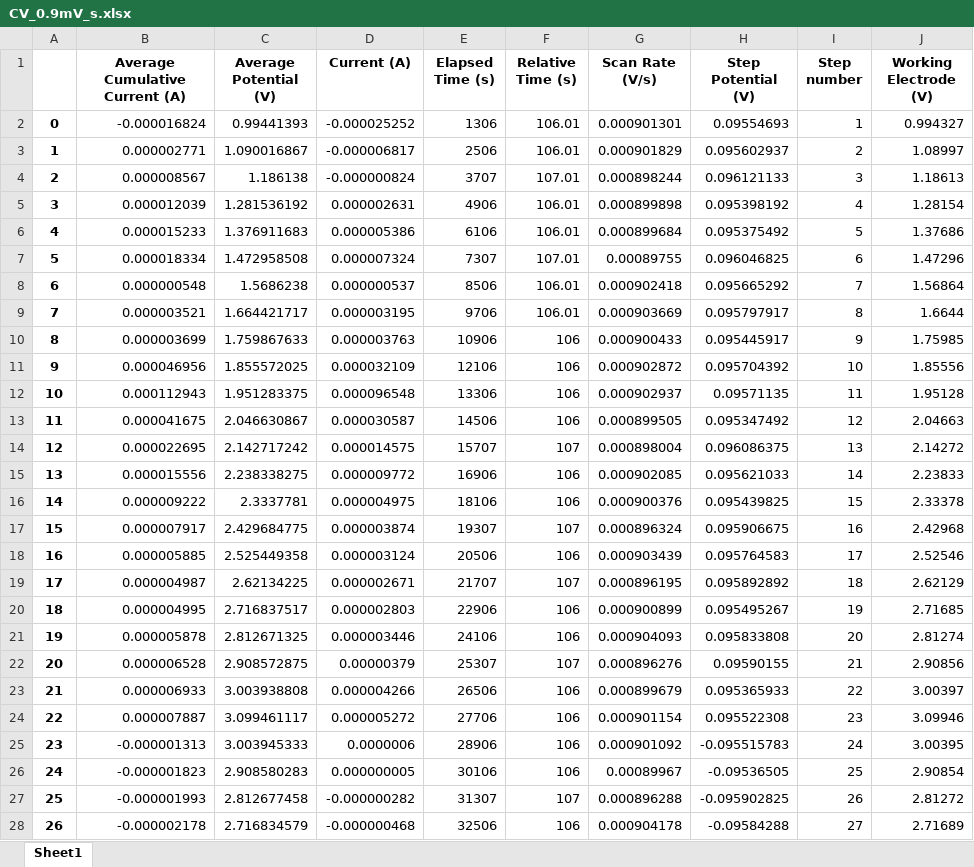
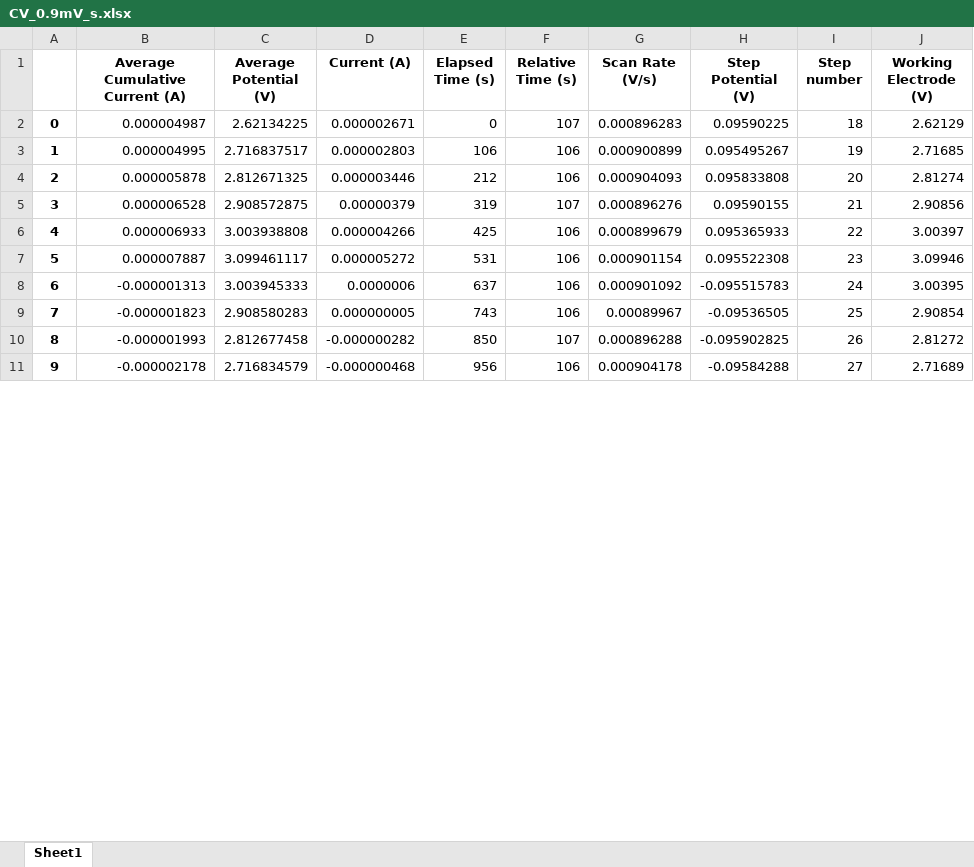
Before and after one commit to wazabicloud/Randles-Sevcik, an Excel workbook: Dati/Musca_Lif/CV_0.9mV_s.xlsx, sheet Sheet1, drawn as a sheet; only a part is shown; values as stored, in another font and other column widths than the file's, no borders; removed rows and columns are numbered as before the commit, all else as after; the diff covers the shown part only; the diff names each change by its address in the sheet, - before the commit and + after, or states it on an @@ line.

Commit message:
musca

```diff
--- a/Dati/Musca_Lif/CV_0.9mV_s.xlsx (sheet Sheet1)
+++ b/Dati/Musca_Lif/CV_0.9mV_s.xlsx (sheet Sheet1)
-row 2: 0 | -0.000016824 | 0.99441393 | -0.000025252 | 1306 | 106.01 | 0.000901301 | 0.09554693 | 1 | 0.994327
-row 3: 1 | 0.000002771 | 1.090016867 | -0.000006817 | 2506 | 106.01 | 0.000901829 | 0.095602937 | 2 | 1.08997
-row 4: 2 | 0.000008567 | 1.186138 | -0.000000824 | 3707 | 107.01 | 0.000898244 | 0.096121133 | 3 | 1.18613
-row 5: 3 | 0.000012039 | 1.281536192 | 0.000002631 | 4906 | 106.01 | 0.000899898 | 0.095398192 | 4 | 1.28154
-row 6: 4 | 0.000015233 | 1.376911683 | 0.000005386 | 6106 | 106.01 | 0.000899684 | 0.095375492 | 5 | 1.37686
-row 7: 5 | 0.000018334 | 1.472958508 | 0.000007324 | 7307 | 107.01 | 0.00089755 | 0.096046825 | 6 | 1.47296
-row 8: 6 | 0.000000548 | 1.5686238 | 0.000000537 | 8506 | 106.01 | 0.000902418 | 0.095665292 | 7 | 1.56864
-row 9: 7 | 0.000003521 | 1.664421717 | 0.000003195 | 9706 | 106.01 | 0.000903669 | 0.095797917 | 8 | 1.6644
-row 10: 8 | 0.000003699 | 1.759867633 | 0.000003763 | 10906 | 106 | 0.000900433 | 0.095445917 | 9 | 1.75985
-row 11: 9 | 0.000046956 | 1.855572025 | 0.000032109 | 12106 | 106 | 0.000902872 | 0.095704392 | 10 | 1.85556
-row 12: 10 | 0.000112943 | 1.951283375 | 0.000096548 | 13306 | 106 | 0.000902937 | 0.09571135 | 11 | 1.95128
-row 13: 11 | 0.000041675 | 2.046630867 | 0.000030587 | 14506 | 106 | 0.000899505 | 0.095347492 | 12 | 2.04663
-row 14: 12 | 0.000022695 | 2.142717242 | 0.000014575 | 15707 | 107 | 0.000898004 | 0.096086375 | 13 | 2.14272
-row 15: 13 | 0.000015556 | 2.238338275 | 0.000009772 | 16906 | 106 | 0.000902085 | 0.095621033 | 14 | 2.23833
-row 16: 14 | 0.000009222 | 2.3337781 | 0.000004975 | 18106 | 106 | 0.000900376 | 0.095439825 | 15 | 2.33378
-row 17: 15 | 0.000007917 | 2.429684775 | 0.000003874 | 19307 | 107 | 0.000896324 | 0.095906675 | 16 | 2.42968
-row 18: 16 | 0.000005885 | 2.525449358 | 0.000003124 | 20506 | 106 | 0.000903439 | 0.095764583 | 17 | 2.52546
@@ column A renumbered between rows 2 and 34 @@
-E2 (Elapsed Time (s)): 21707
+E2 (Elapsed Time (s)): 0
-G2 (Scan Rate (V/s)): 0.000896195
+G2 (Scan Rate (V/s)): 0.000896283
-H2 (Step Potential (V)): 0.095892892
+H2 (Step Potential (V)): 0.09590225
-E3 (Elapsed Time (s)): 22906
+E3 (Elapsed Time (s)): 106
-E4 (Elapsed Time (s)): 24106
+E4 (Elapsed Time (s)): 212
-E5 (Elapsed Time (s)): 25307
+E5 (Elapsed Time (s)): 319
-E6 (Elapsed Time (s)): 26506
+E6 (Elapsed Time (s)): 425
-E7 (Elapsed Time (s)): 27706
+E7 (Elapsed Time (s)): 531
-E8 (Elapsed Time (s)): 28906
+E8 (Elapsed Time (s)): 637
-E9 (Elapsed Time (s)): 30106
+E9 (Elapsed Time (s)): 743
-E10 (Elapsed Time (s)): 31307
+E10 (Elapsed Time (s)): 850
-E11 (Elapsed Time (s)): 32506
+E11 (Elapsed Time (s)): 956
```
Also changed, not shown: 14 added rows and 26 edited cells elsewhere in this sheet, Dati/Musca_Lif/CV_0.799mV_s.xlsx, Dati/Musca_Lif/CV_0.7mV_s.xlsx, 14 other files.
